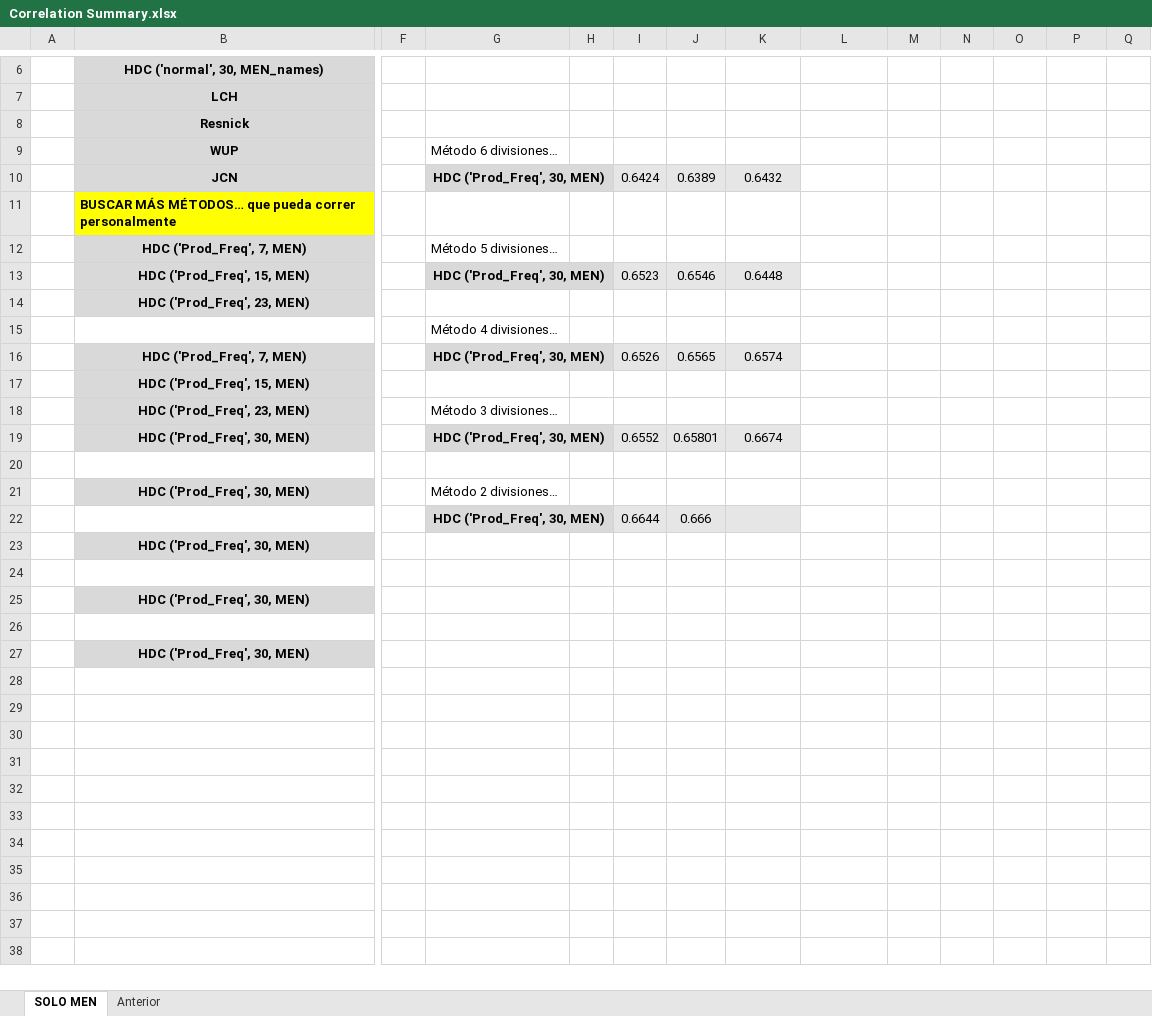
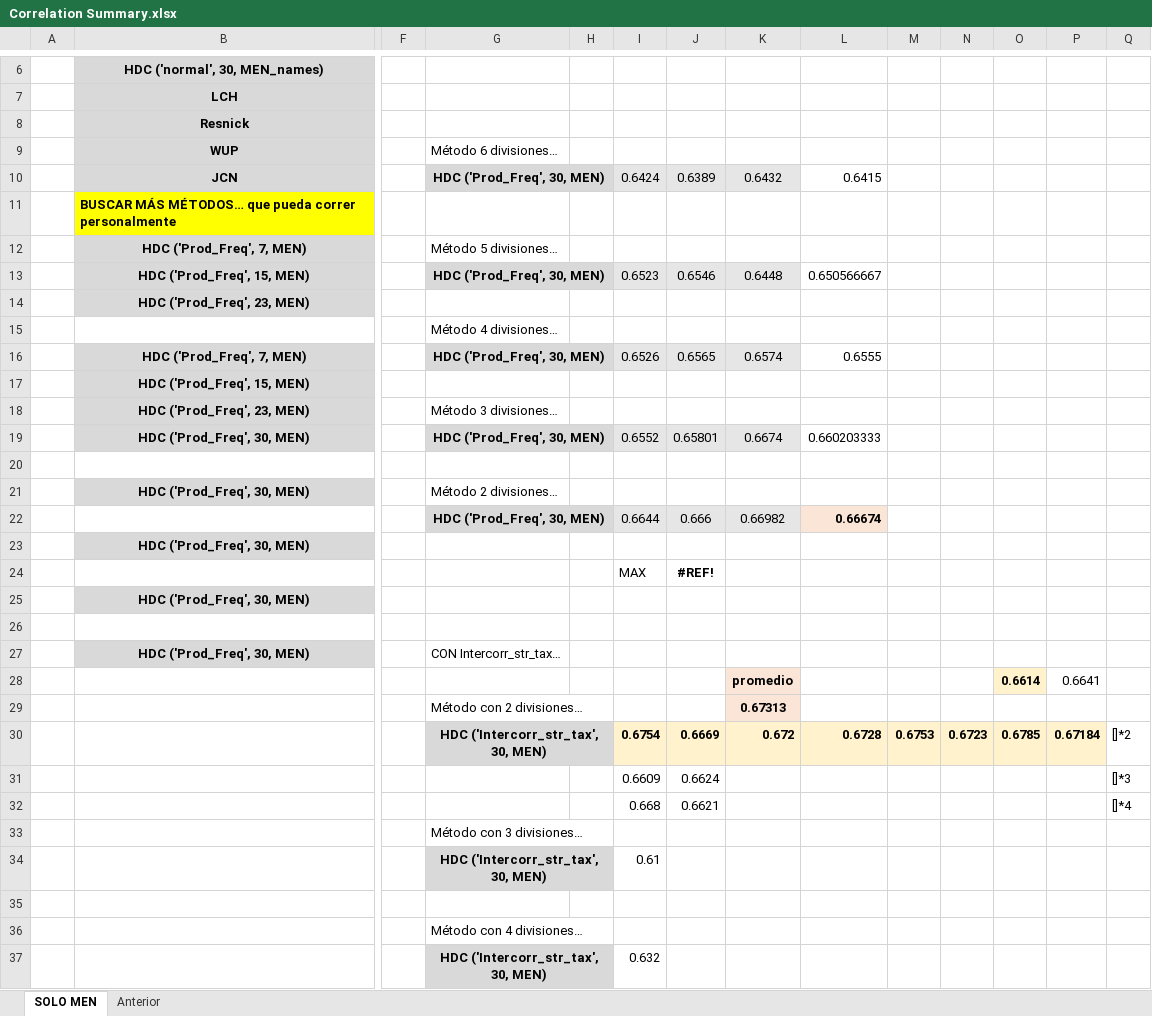
Before and after one commit to jobquiroz/VSA_MEN_concepts, an Excel workbook: Correlation Summary.xlsx, sheet SOLO MEN, drawn as a sheet; only a part is shown, gaps mark what is left out; values as stored, in another font and other column widths than the file's, no borders; rows hold the shown columns only; the diff covers the shown part only; the diff names each change by its address in the sheet, - before the commit and + after, or states it on an @@ line.

```diff
--- a/Correlation Summary.xlsx (sheet SOLO MEN)
+++ b/Correlation Summary.xlsx (sheet SOLO MEN)
-L10: (empty)
+L10: 0.6415
-L13: (empty)
+L13: 0.650566667
-L16: (empty)
+L16: 0.6555
-L19: (empty)
+L19: 0.660203333
-K22: (empty)
+K22: 0.66982
-L22: (empty)
+L22: 0.66674
-L22 fill: none
+L22 fill: #FBE5D6
-row 24: (empty)
+row 24:  |  |  |  |  | MAX | #REF!
-G27: (empty)
+G27: CON Intercorr_str_tax…
+row 28:  |  |  |  |  |  |  | promedio |  |  |  | 0.6614 | 0.6641
+row 29:  |  |  | Método con 2 divisiones… |  |  |  | 0.67313
+row 30:  |  |  | HDC ('Intercorr_str_tax', 30, MEN) |  | 0.6754 | 0.6669 | 0.672 | 0.6728 | 0.6753 | 0.6723 | 0.6785 | 0.67184 | []*2
+row 31:  |  |  |  |  | 0.6609 | 0.6624 |  |  |  |  |  |  | []*3
+row 32:  |  |  |  |  | 0.668 | 0.6621 |  |  |  |  |  |  | []*4
+row 33:  |  |  | Método con 3 divisiones…
+row 34:  |  |  | HDC ('Intercorr_str_tax', 30, MEN) |  | 0.61
+row 35: (empty)
+row 36:  |  |  | Método con 4 divisiones…
+row 37:  |  |  | HDC ('Intercorr_str_tax', 30, MEN) |  | 0.632
```
Also changed, not shown: 15 added rows elsewhere in this sheet, 2 other files.
